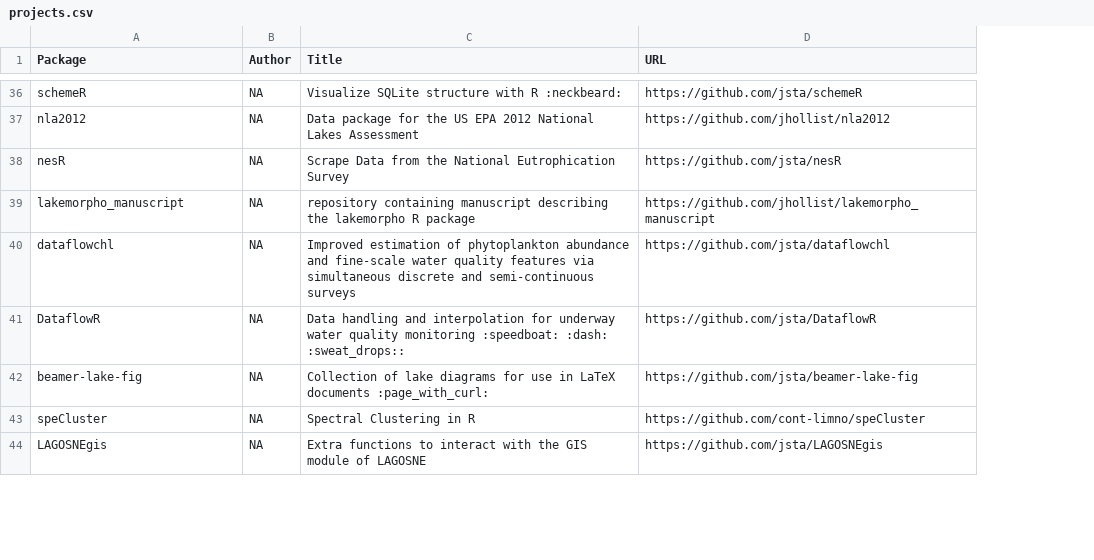
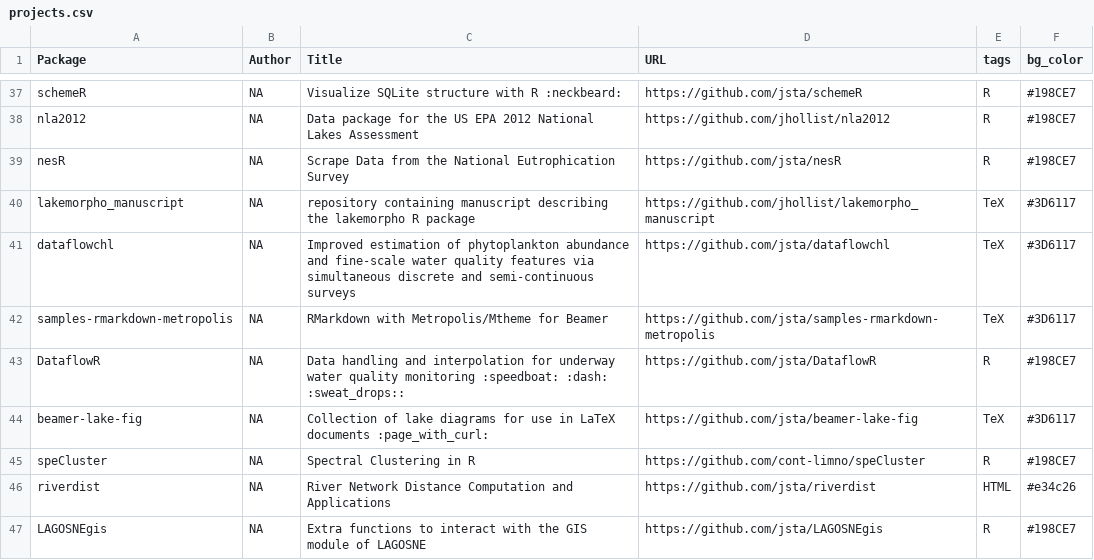
Before and after one commit to jsta/gh_cran_portfolio, a CSV file: static/projects.csv, drawn as a sheet; only a part is shown, gaps mark what is left out; the diff covers the shown part only; the diff names each change by its address in the sheet, - before the commit and + after, or states it on an @@ line.

Commit message:
towards loading all projects

```diff
--- a/static/projects.csv
+++ b/static/projects.csv
+column E (tags), rows 37-41: R | R | R | TeX | TeX; rows 43-45: R | TeX | R; row 47: R
+column F (bg_color), rows 37-41: #198CE7 | #198CE7 | #198CE7 | #3D6117 | #3D6117; rows 43-45: #198CE7 | #3D6117 | #198CE7; row 47: #198CE7
+row 42: samples-rmarkdown-metropolis | NA | RMarkdown with Metropolis/Mtheme for Beamer | https://github.com/jsta/samples-rmarkdown-metropolis | TeX | #3D6117
+row 46: riverdist | NA | River Network Distance Computation and Applications | https://github.com/jsta/riverdist | HTML | #e34c26
```
Also changed, not shown: 4 added rows elsewhere in this file, 7 other files.
